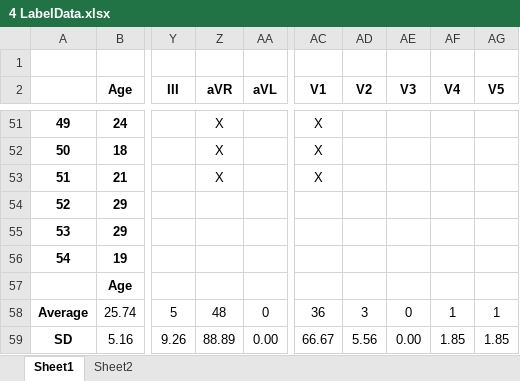
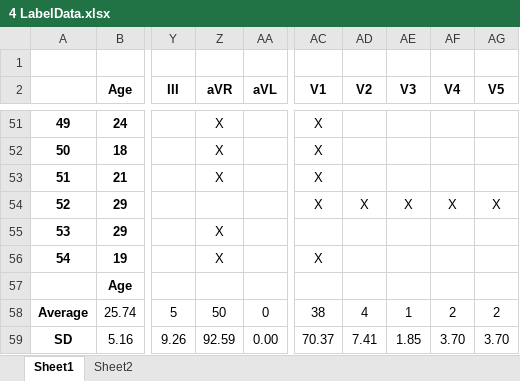
Before and after one commit to dradolfomunoz/PF12RED, an Excel workbook: 4 LabelData.xlsx, sheet Sheet1, drawn as a sheet; only a part is shown, gaps mark what is left out; values as stored, in another font and other column widths than the file's, no borders; the diff names each change by its address in the sheet, - before the commit and + after, or states it on an @@ line.

Commit message:
Add files via upload

```diff
--- a/4 LabelData.xlsx (sheet Sheet1)
+++ b/4 LabelData.xlsx (sheet Sheet1)
-AC54 (V1): (empty)
+AC54 (V1): X
-AD54 (V2): (empty)
+AD54 (V2): X
-AE54 (V3): (empty)
+AE54 (V3): X
-AF54 (V4): (empty)
+AF54 (V4): X
-AG54 (V5): (empty)
+AG54 (V5): X
-Z55:Z56 (aVR): (empty)
+Z55:Z56 (aVR): X
-AC56 (V1): (empty)
+AC56 (V1): X
-Z58 (aVR): 48
+Z58 (aVR): 50
-AC58 (V1): 36
+AC58 (V1): 38
-AD58 (V2): 3
+AD58 (V2): 4
-AE58 (V3): 0
+AE58 (V3): 1
-AF58 (V4): 1
+AF58 (V4): 2
-AG58 (V5): 1
+AG58 (V5): 2
-Z59 (aVR): 88.89
+Z59 (aVR): 92.59
-AC59 (V1): 66.67
+AC59 (V1): 70.37
-AD59 (V2): 5.56
+AD59 (V2): 7.41
-AE59 (V3): 0.00
+AE59 (V3): 1.85
-AF59 (V4): 1.85
+AF59 (V4): 3.70
-AG59 (V5): 1.85
+AG59 (V5): 3.70
```
